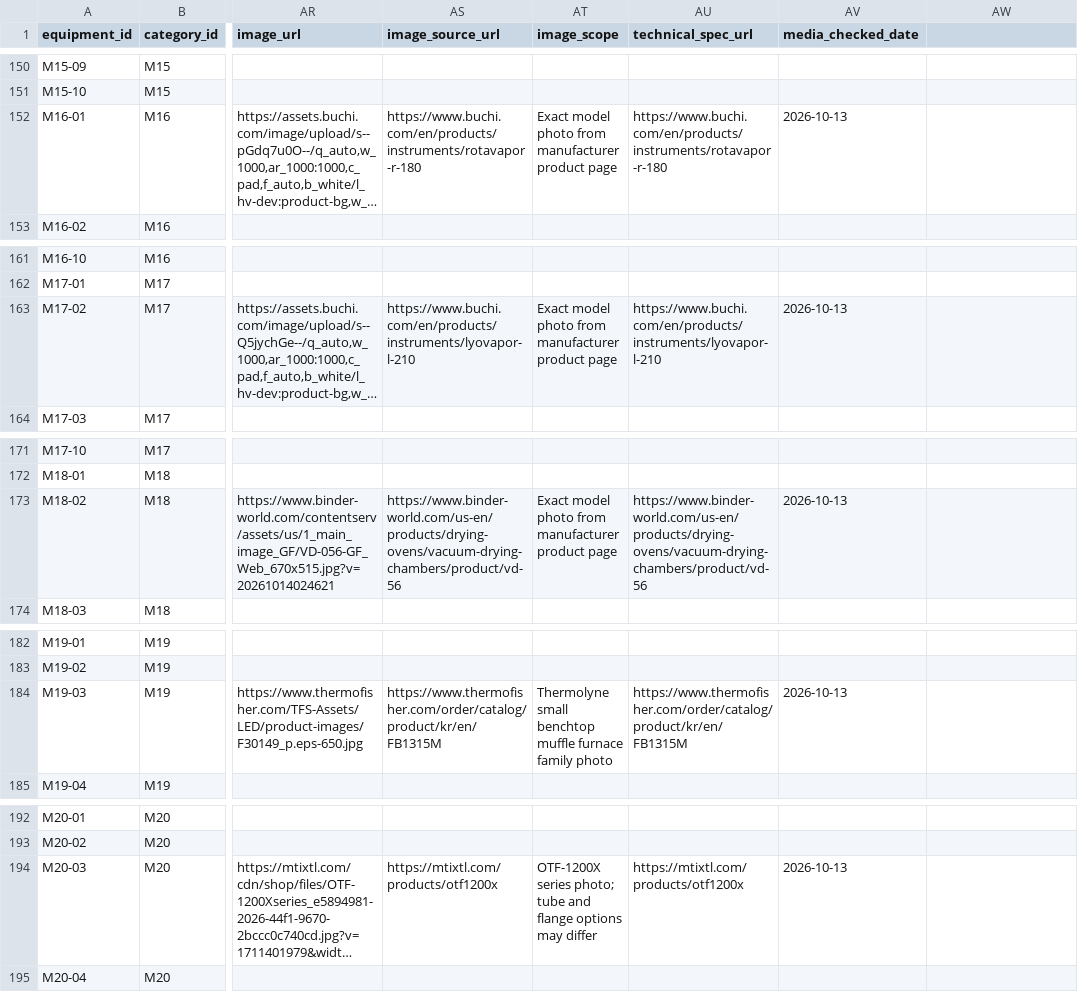
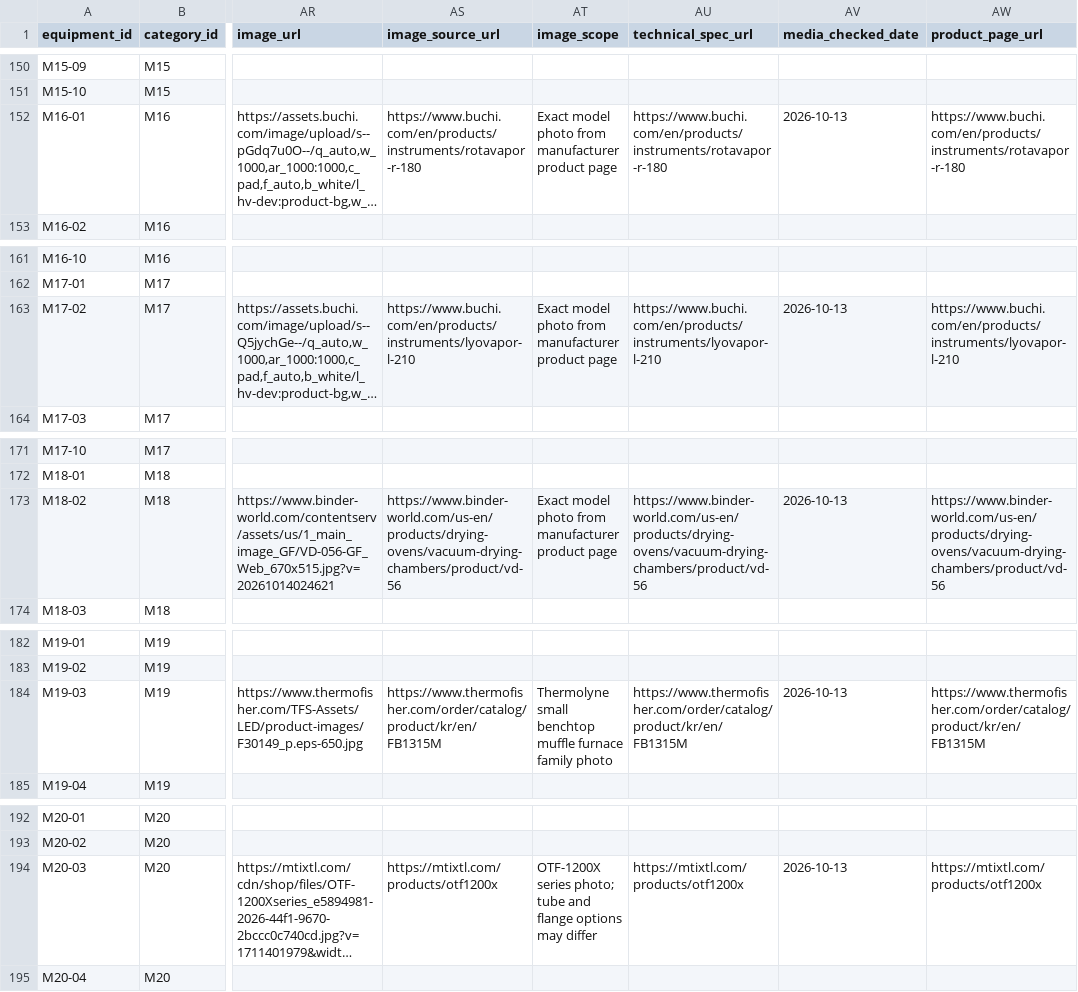
Before and after one commit to PodComet/ICoN-PCL-Equipment-Metadata, a CSV file: catalog/equipment.csv, drawn as a sheet; only a part is shown, gaps mark what is left out; long unchanged cells end in …; the diff covers the shown part only; the diff names each change by its address in the sheet, - before the commit and + after, or states it on an @@ line.

Commit message:
Replace repeated card model badge with manufacturer product link and add AXRD photo

```diff
--- a/catalog/equipment.csv
+++ b/catalog/equipment.csv
-AW1: (empty)
+AW1: product_page_url
-AW152 (product_page_url): (empty)
+AW152 (product_page_url): https://www.buchi.com/en/products/instruments/rotavapor-r-180
-AW163 (product_page_url): (empty)
+AW163 (product_page_url): https://www.buchi.com/en/products/instruments/lyovapor-l-210
-AW173 (product_page_url): (empty)
+AW173 (product_page_url): https://www.binder-world.com/us-en/products/drying-ovens/vacuum-drying-chambers/product/vd-56
-AW184 (product_page_url): (empty)
+AW184 (product_page_url): https://www.thermofisher.com/order/catalog/product/kr/en/FB1315M
-AW194 (product_page_url): (empty)
+AW194 (product_page_url): https://mtixtl.com/products/otf1200x
```
Also changed, not shown: 33 edited cells elsewhere in this file, 6 other files.
